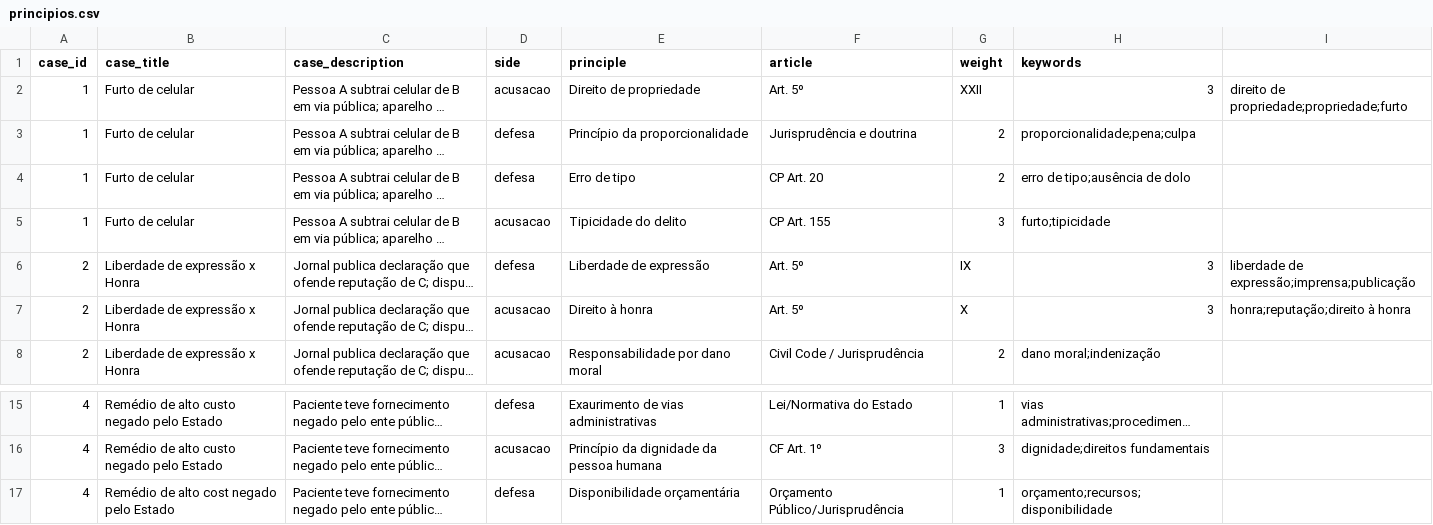
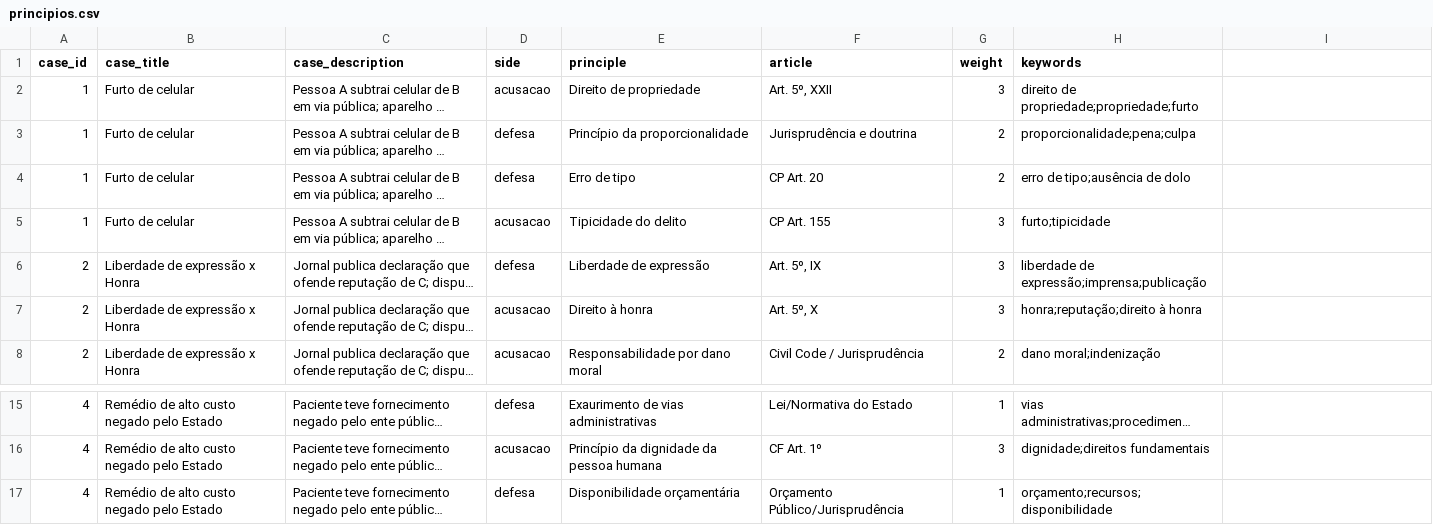
Before and after one commit to scofanosara/A2, a CSV file: data/principios.csv, drawn as a sheet; only a part is shown, gaps mark what is left out; long unchanged cells end in …; the diff names each change by its address in the sheet, - before the commit and + after, or states it on an @@ line.

Commit message:
Add files via upload

```diff
--- a/data/principios.csv
+++ b/data/principios.csv
-F2 (article): Art. 5º
+F2 (article): Art. 5º, XXII
-G2 (weight): XXII
+G2 (weight): 3
-H2 (keywords): 3
+H2 (keywords): direito de propriedade;propriedade;furto
-I2: direito de propriedade;propriedade;furto
+I2: (empty)
-F6 (article): Art. 5º
+F6 (article): Art. 5º, IX
-G6 (weight): IX
+G6 (weight): 3
-H6 (keywords): 3
+H6 (keywords): liberdade de expressão;imprensa;publicação
-I6: liberdade de expressão;imprensa;publicação
+I6: (empty)
-F7 (article): Art. 5º
+F7 (article): Art. 5º, X
-G7 (weight): X
+G7 (weight): 3
-H7 (keywords): 3
+H7 (keywords): honra;reputação;direito à honra
-I7: honra;reputação;direito à honra
+I7: (empty)
-B17 (case_title): Remédio de alto cost negado pelo Estado
+B17 (case_title): Remédio de alto custo negado pelo Estado
```
